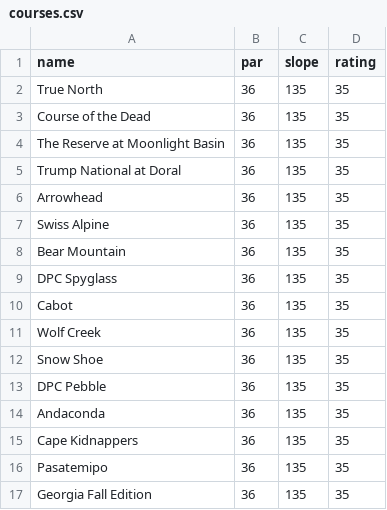
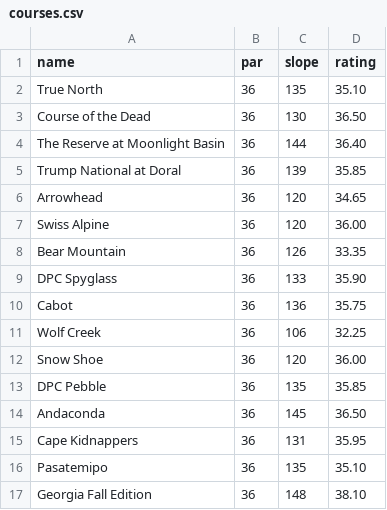
Before and after one commit to afishlax/golf-league-dashboard, a CSV file: server/data/courses.csv, drawn as a sheet.

```diff
--- a/server/data/courses.csv
+++ b/server/data/courses.csv
@@ -1,17 +1,17 @@
 name,par,slope,rating
-True North,36,135,35
-Course of the Dead,36,135,35
-The Reserve at Moonlight Basin,36,135,35
-Trump National at Doral,36,135,35
-Arrowhead,36,135,35
-Swiss Alpine,36,135,35
-Bear Mountain,36,135,35
-DPC Spyglass,36,135,35
-Cabot,36,135,35
-Wolf Creek,36,135,35
-Snow Shoe,36,135,35
-DPC Pebble,36,135,35
-Andaconda,36,135,35
-Cape Kidnappers,36,135,35
-Pasatemipo,36,135,35
-Georgia Fall Edition,36,135,35
+True North,36,135,35.10
+Course of the Dead,36,130,36.50
+The Reserve at Moonlight Basin,36,144,36.40
+Trump National at Doral,36,139,35.85
+Arrowhead,36,120,34.65
+Swiss Alpine,36,120,36.00
+Bear Mountain,36,126,33.35
+DPC Spyglass,36,133,35.90
+Cabot,36,136,35.75
+Wolf Creek,36,106,32.25
+Snow Shoe,36,120,36.00
+DPC Pebble,36,135,35.85
+Andaconda,36,145,36.50
+Cape Kidnappers,36,131,35.95
+Pasatemipo,36,135,35.10
+Georgia Fall Edition,36,148,38.10
```
